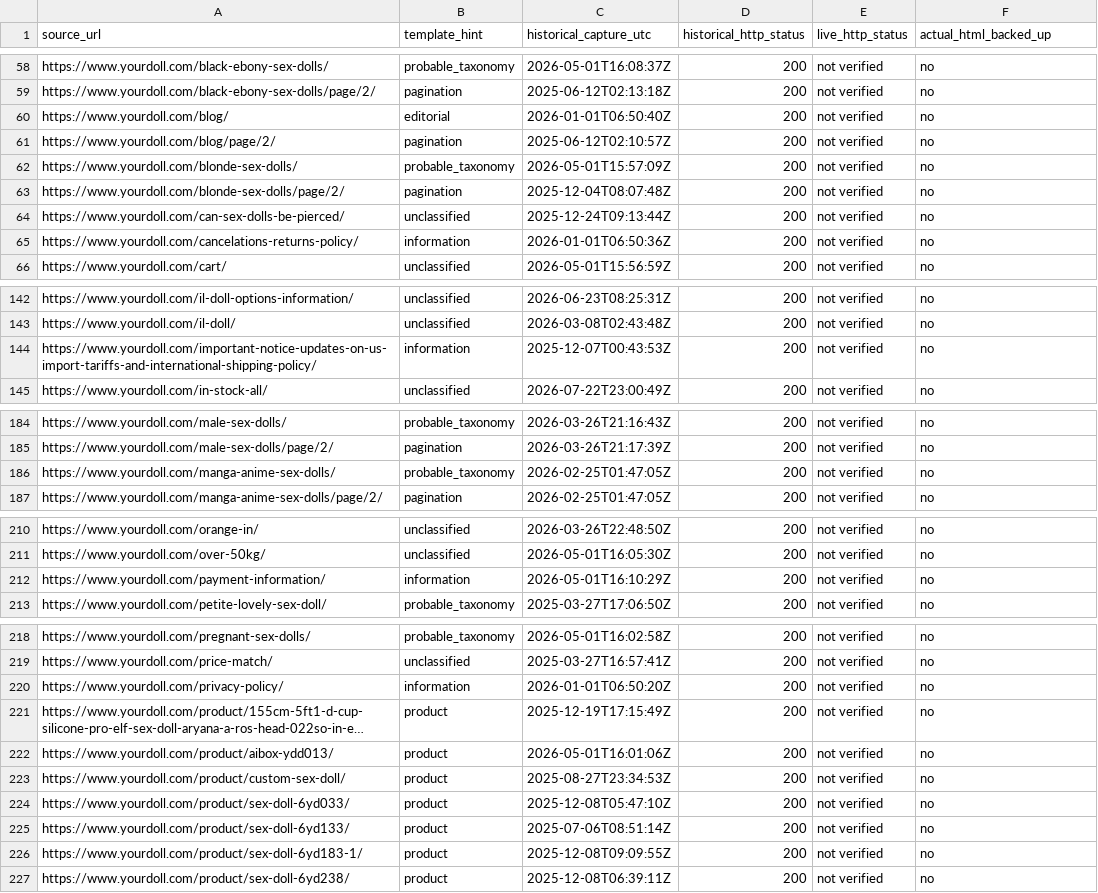
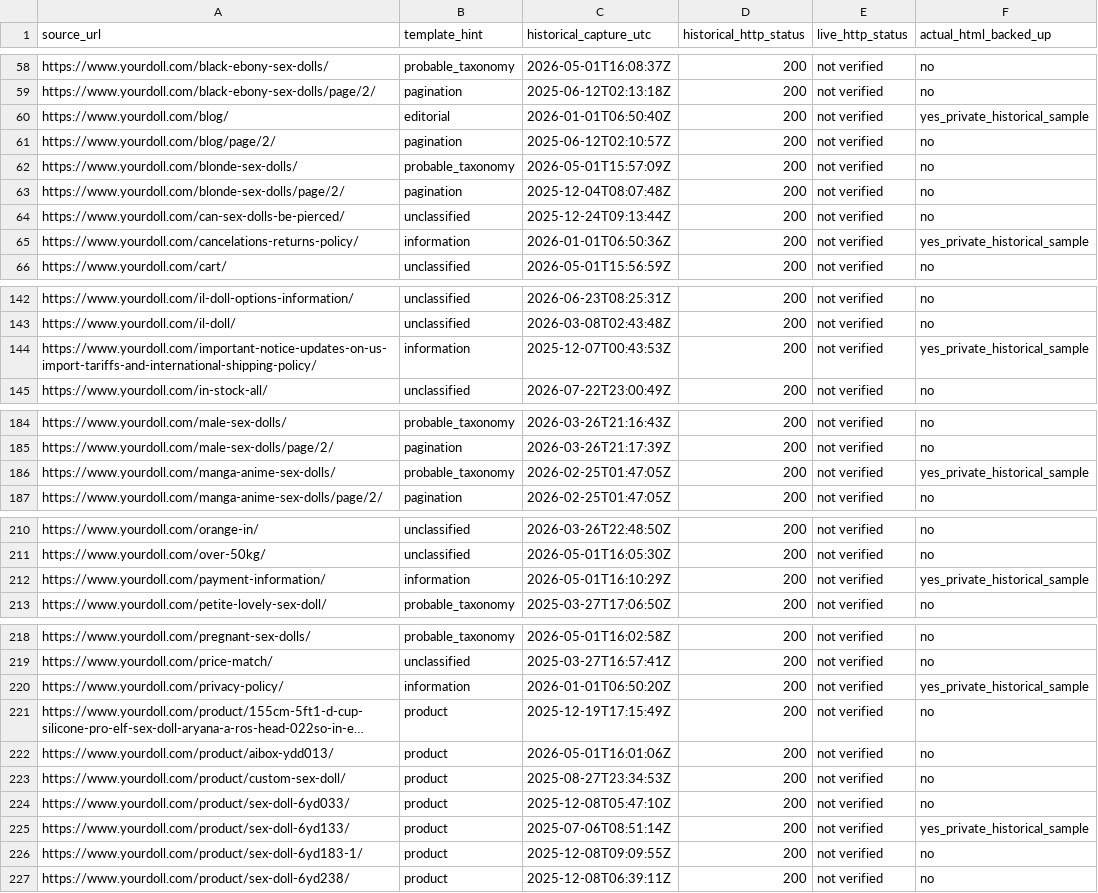
Before and after one commit to beyourlovercom/idollmatecom, a CSV file: docs/reference/yourdoll-historical-urls-2026-10-28.csv, drawn as a sheet; only a part is shown, gaps mark what is left out; long unchanged cells end in …; the diff covers the shown part only; the diff names each change by its address in the sheet, - before the commit and + after, or states it on an @@ line.

Commit message:
docs: reconcile private historical HTML samples in YourDoll URL manifest

```diff
--- a/docs/reference/yourdoll-historical-urls-2026-10-28.csv
+++ b/docs/reference/yourdoll-historical-urls-2026-10-28.csv
-F60 (actual_html_backed_up): no
+F60 (actual_html_backed_up): yes_private_historical_sample
-F65 (actual_html_backed_up): no
+F65 (actual_html_backed_up): yes_private_historical_sample
-F144 (actual_html_backed_up): no
+F144 (actual_html_backed_up): yes_private_historical_sample
-F186 (actual_html_backed_up): no
+F186 (actual_html_backed_up): yes_private_historical_sample
-F212 (actual_html_backed_up): no
+F212 (actual_html_backed_up): yes_private_historical_sample
-F220 (actual_html_backed_up): no
+F220 (actual_html_backed_up): yes_private_historical_sample
-F225 (actual_html_backed_up): no
+F225 (actual_html_backed_up): yes_private_historical_sample
```
Also changed, not shown: 18 edited cells elsewhere in this file, 1 other file.
